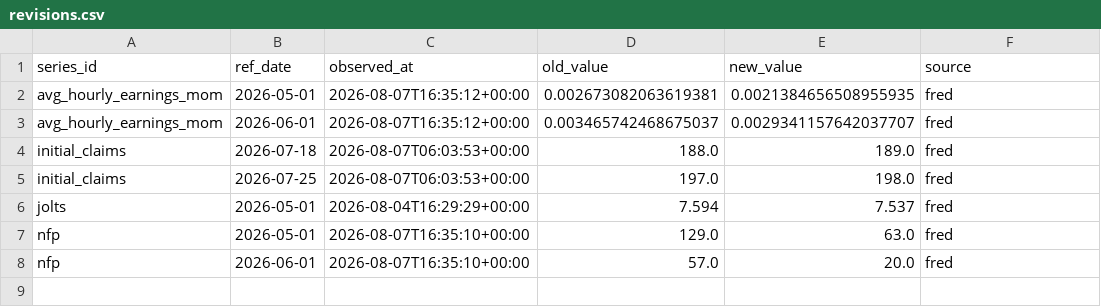
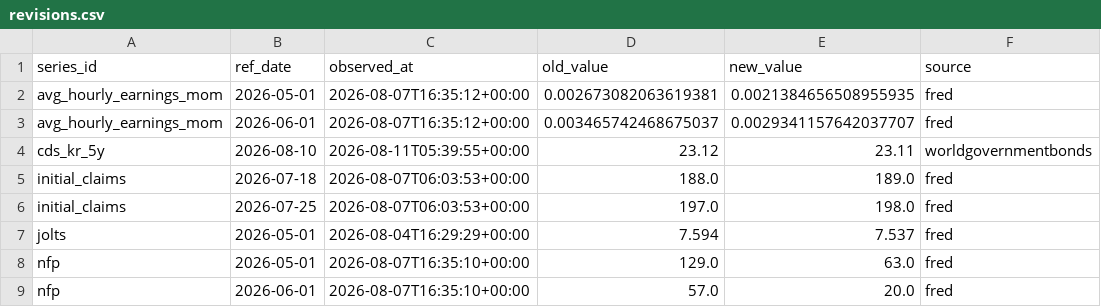
Before and after one commit to greyx9-sketch/macro, a CSV file: 시황/data/revisions.csv, drawn as a sheet.

```diff
--- a/시황/data/revisions.csv
+++ b/시황/data/revisions.csv
@@ -3,2 +3,3 @@ avg_hourly_earnings_mom,2026-05-01,2026-08-07T16:35:12+00:00,0.00267308206361938
 avg_hourly_earnings_mom,2026-06-01,2026-08-07T16:35:12+00:00,0.003465742468675037,0.0029341157642037707,fred
+cds_kr_5y,2026-08-10,2026-08-11T05:39:55+00:00,23.12,23.11,worldgovernmentbonds
 initial_claims,2026-07-18,2026-08-07T06:03:53+00:00,188.0,189.0,fred
```
Also changed, not shown: 시황/data/fetch_log.csv, 4 other files.
